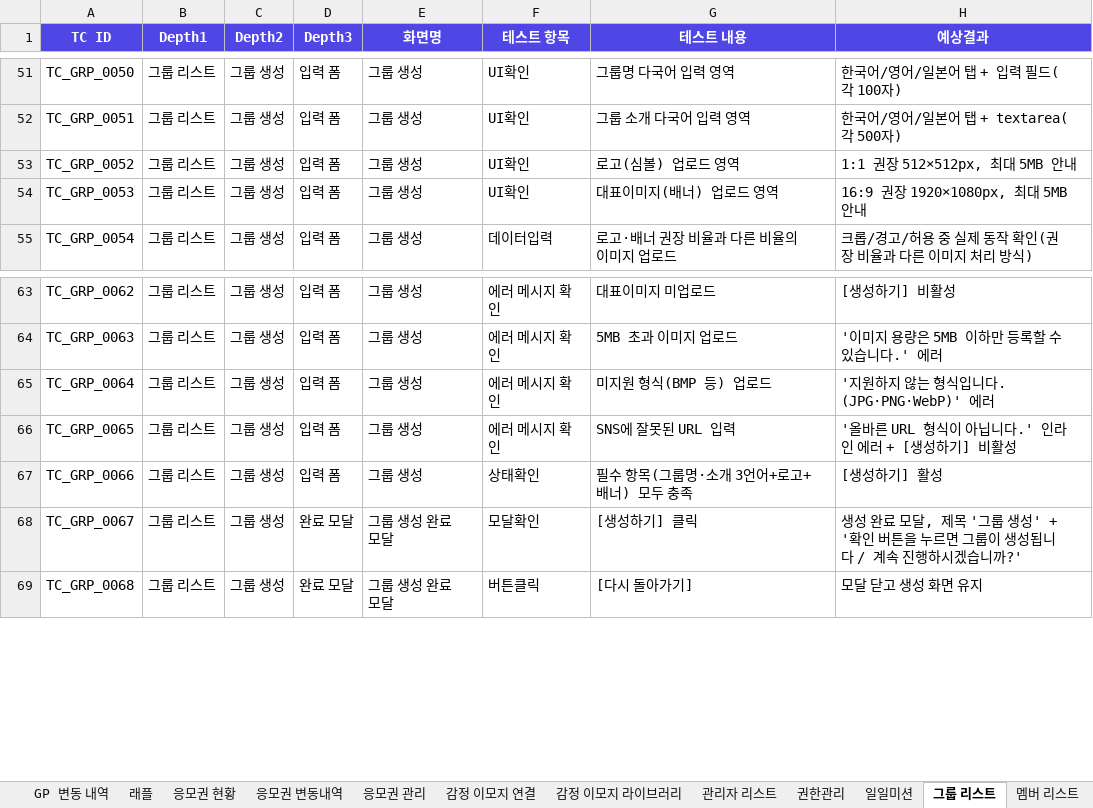
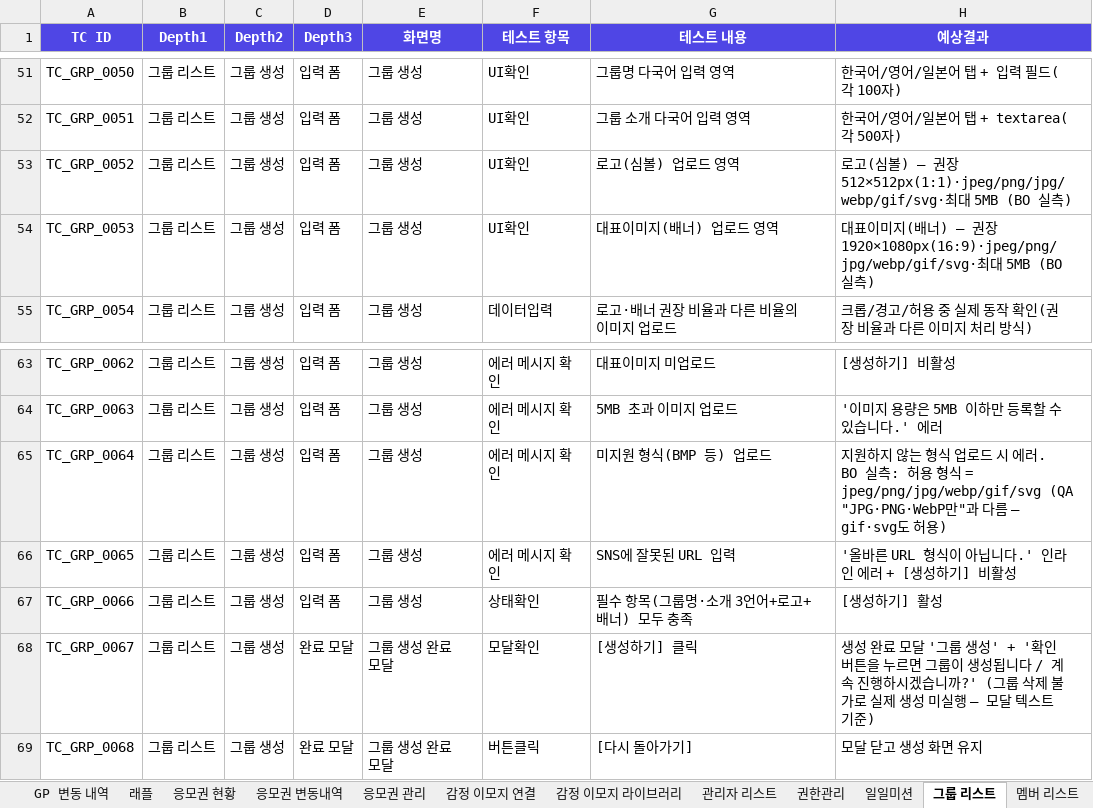
Before and after one commit to GoodBlock-Nill/celebus-admin-doc, an Excel workbook: v2/BO/00-Common/CELEBUS BO 단위테스트 v1.0.xlsx, sheet 그룹 리스트, drawn as a sheet; only a part is shown, gaps mark what is left out; values as stored, in another font and other column widths than the file's, no borders; the diff names each change by its address in the sheet, - before the commit and + after, or states it on an @@ line.

```diff
--- a/v2/BO/00-Common/CELEBUS BO 단위테스트 v1.0.xlsx (sheet 그룹 리스트)
+++ b/v2/BO/00-Common/CELEBUS BO 단위테스트 v1.0.xlsx (sheet 그룹 리스트)
-H53 (예상결과): 1:1 권장 512×512px, 최대 5MB 안내
+H53 (예상결과): 로고(심볼) — 권장 512×512px(1:1)·jpeg/png/jpg/webp/gif/svg·최대 5MB (BO 실측)
-H54 (예상결과): 16:9 권장 1920×1080px, 최대 5MB 안내
+H54 (예상결과): 대표이미지(배너) — 권장 1920×1080px(16:9)·jpeg/png/jpg/webp/gif/svg·최대 5MB (BO 실측)
-H65 (예상결과): '지원하지 않는 형식입니다. (JPG·PNG·WebP)' 에러
+H65 (예상결과): 지원하지 않는 형식 업로드 시 에러. BO 실측: 허용 형식 = jpeg/png/jpg/webp/gif/svg (QA "JPG·PNG·WebP만"과 다름 — gif·svg도 허용)
-H68 (예상결과): …료 모달, 제목 '그룹 생성' + '확인 버튼을 누르면 그룹이 생성됩니다 / 계속 진행하시겠습니까?'
+H68 (예상결과): …료 모달 '그룹 생성' + '확인 버튼을 누르면 그룹이 생성됩니다 / 계속 진행하시겠습니까?' (그룹 삭제 불가로 실제 생성 미실행 — 모달 텍스트 기준)
```
Also changed, not shown: 3 other files.
